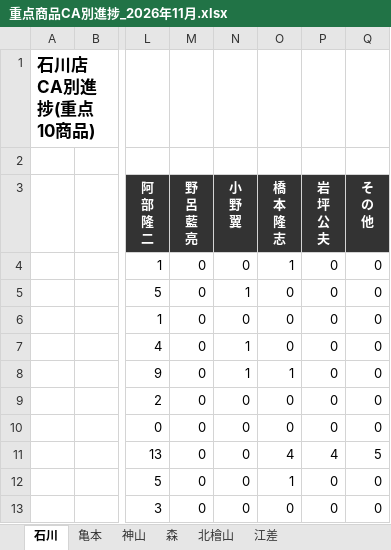
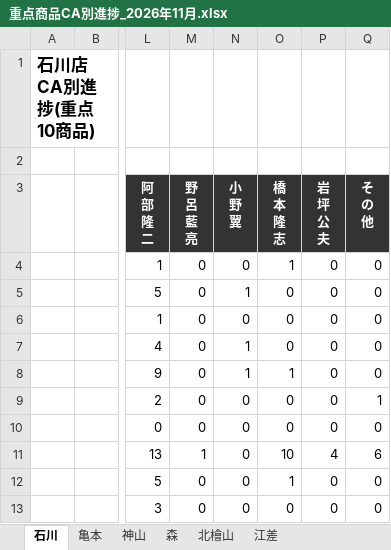
Before and after one commit to kir780866006052-sketch/jyuten-syouhin, an Excel workbook: 重点商品CA別進捗_2026年11月.xlsx, sheet 石川, drawn as a sheet; only a part is shown, gaps mark what is left out; values as stored, in another font and other column widths than the file's, no borders; charts and pictures not drawn; the diff names each change by its address in the sheet, - before the commit and + after, or states it on an @@ line.

```diff
--- a/重点商品CA別進捗_2026年11月.xlsx (sheet 石川)
+++ b/重点商品CA別進捗_2026年11月.xlsx (sheet 石川)
-Q9 (そ の 他): 0
+Q9 (そ の 他): 1
-M11 (野 呂 藍 亮): 0
+M11 (野 呂 藍 亮): 1
-O11 (橋 本 隆 志): 4
+O11 (橋 本 隆 志): 10
-Q11 (そ の 他): 5
+Q11 (そ の 他): 6
```
Also changed, not shown: sheet 神山, sheet クエスト5・U-Car石川, sheet 江差, sheet 北檜山, sheet 森, charts or pictures.
